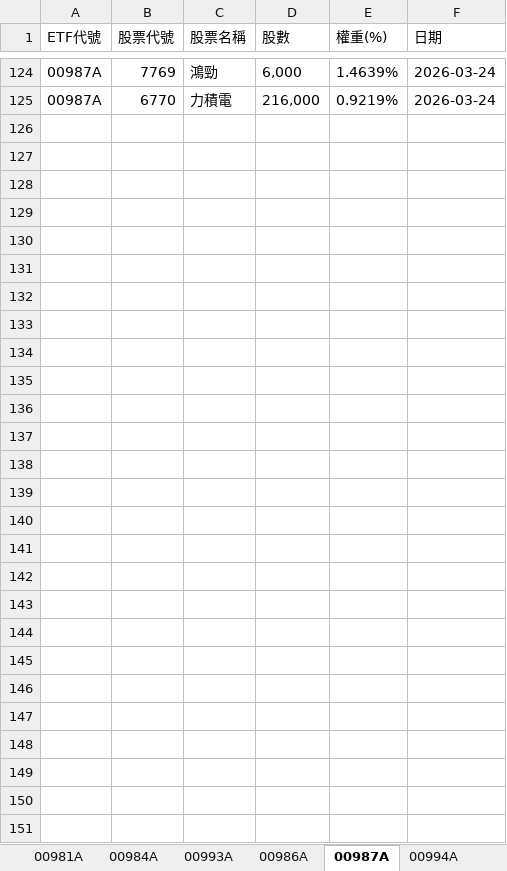
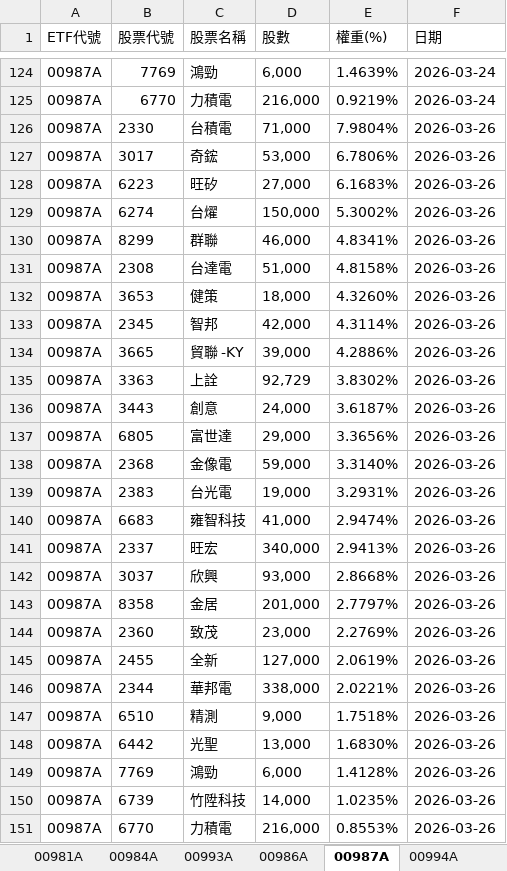
Before and after one commit to Terry-usdc/etf-auto-update, an Excel workbook: etf_holdings.xlsx, sheet 00987A, drawn as a sheet; only a part is shown, gaps mark what is left out; values as stored, in another font and other column widths than the file's, no borders; the diff names each change by its address in the sheet, - before the commit and + after, or states it on an @@ line.

```diff
--- a/etf_holdings.xlsx (sheet 00987A)
+++ b/etf_holdings.xlsx (sheet 00987A)
+row 126: 00987A | 2330 | 台積電 | 71,000 | 7.9804% | 2026-03-26
+row 127: 00987A | 3017 | 奇鋐 | 53,000 | 6.7806% | 2026-03-26
+row 128: 00987A | 6223 | 旺矽 | 27,000 | 6.1683% | 2026-03-26
+row 129: 00987A | 6274 | 台燿 | 150,000 | 5.3002% | 2026-03-26
+row 130: 00987A | 8299 | 群聯 | 46,000 | 4.8341% | 2026-03-26
+row 131: 00987A | 2308 | 台達電 | 51,000 | 4.8158% | 2026-03-26
+row 132: 00987A | 3653 | 健策 | 18,000 | 4.3260% | 2026-03-26
+row 133: 00987A | 2345 | 智邦 | 42,000 | 4.3114% | 2026-03-26
+row 134: 00987A | 3665 | 貿聯 -KY | 39,000 | 4.2886% | 2026-03-26
+row 135: 00987A | 3363 | 上詮 | 92,729 | 3.8302% | 2026-03-26
+row 136: 00987A | 3443 | 創意 | 24,000 | 3.6187% | 2026-03-26
+row 137: 00987A | 6805 | 富世達 | 29,000 | 3.3656% | 2026-03-26
+row 138: 00987A | 2368 | 金像電 | 59,000 | 3.3140% | 2026-03-26
+row 139: 00987A | 2383 | 台光電 | 19,000 | 3.2931% | 2026-03-26
+row 140: 00987A | 6683 | 雍智科技 | 41,000 | 2.9474% | 2026-03-26
+row 141: 00987A | 2337 | 旺宏 | 340,000 | 2.9413% | 2026-03-26
+row 142: 00987A | 3037 | 欣興 | 93,000 | 2.8668% | 2026-03-26
+row 143: 00987A | 8358 | 金居 | 201,000 | 2.7797% | 2026-03-26
+row 144: 00987A | 2360 | 致茂 | 23,000 | 2.2769% | 2026-03-26
+row 145: 00987A | 2455 | 全新 | 127,000 | 2.0619% | 2026-03-26
+row 146: 00987A | 2344 | 華邦電 | 338,000 | 2.0221% | 2026-03-26
+row 147: 00987A | 6510 | 精測 | 9,000 | 1.7518% | 2026-03-26
+row 148: 00987A | 6442 | 光聖 | 13,000 | 1.6830% | 2026-03-26
+row 149: 00987A | 7769 | 鴻勁 | 6,000 | 1.4128% | 2026-03-26
+row 150: 00987A | 6739 | 竹陞科技 | 14,000 | 1.0235% | 2026-03-26
+row 151: 00987A | 6770 | 力積電 | 216,000 | 0.8553% | 2026-03-26
```
Also changed, not shown: sheet ALL, sheet 00981A, sheet 00994A, sheet 00986A.
